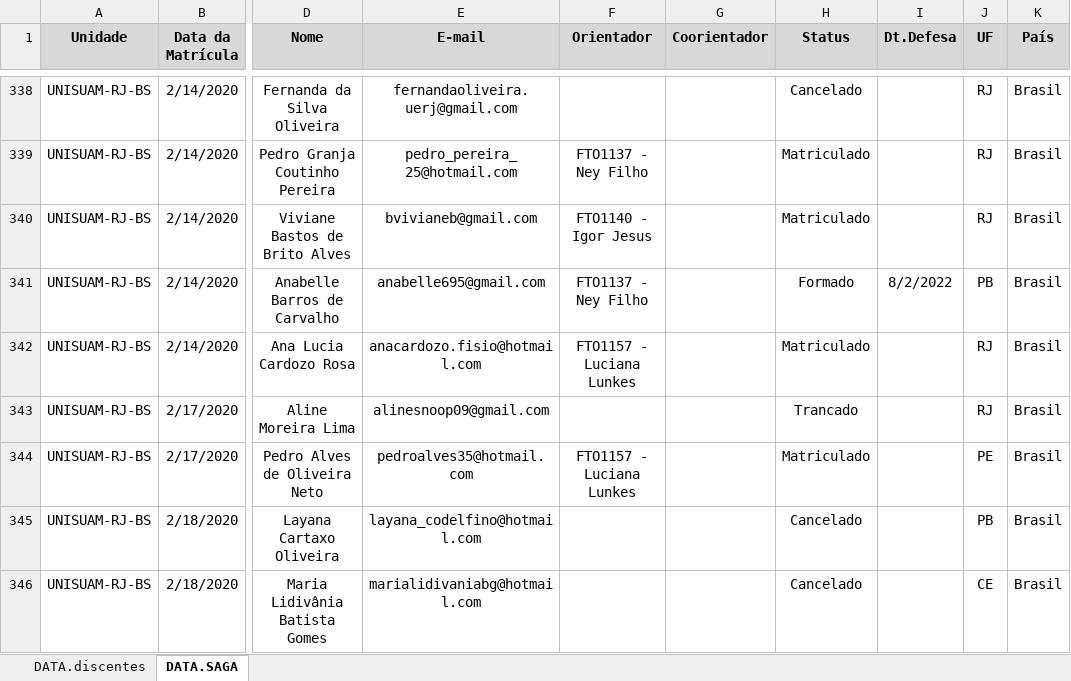
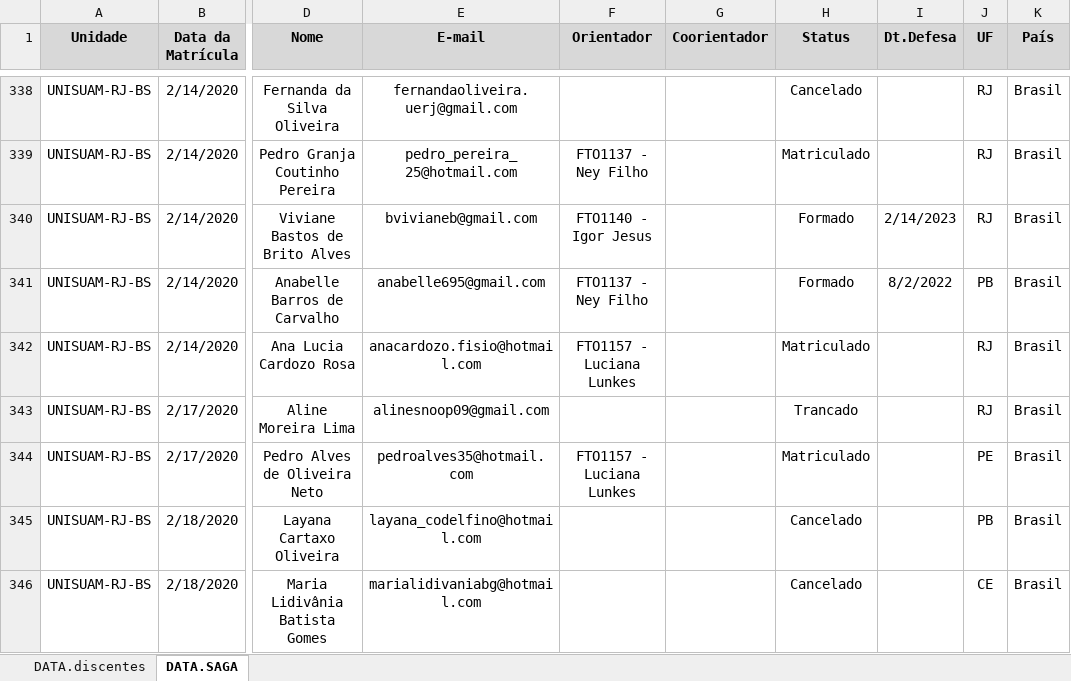
Before and after one commit to ppgcr-unisuam/observatoriocr, an Excel workbook: PPG/Discentes.xlsx, sheet DATA.SAGA, drawn as a sheet; only a part is shown, gaps mark what is left out; values as stored, in another font and other column widths than the file's, no borders; the diff names each change by its address in the sheet, - before the commit and + after, or states it on an @@ line.

```diff
--- a/PPG/Discentes.xlsx (sheet DATA.SAGA)
+++ b/PPG/Discentes.xlsx (sheet DATA.SAGA)
-H340 (Status): Matriculado
+H340 (Status): Formado
-I340 (Dt.Defesa): (empty)
+I340 (Dt.Defesa): 2/14/2023
```
Also changed, not shown: sheet DATA.discentes, PPG/Financiadores.xlsx, PPG/Prêmios.xlsx, 40 other files.
